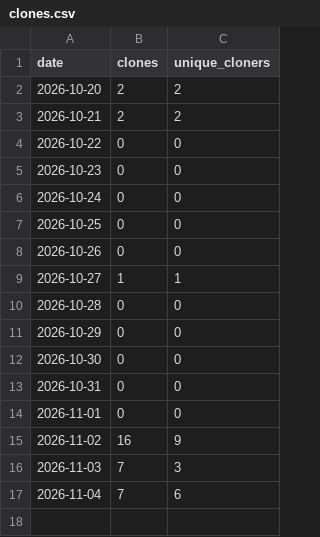
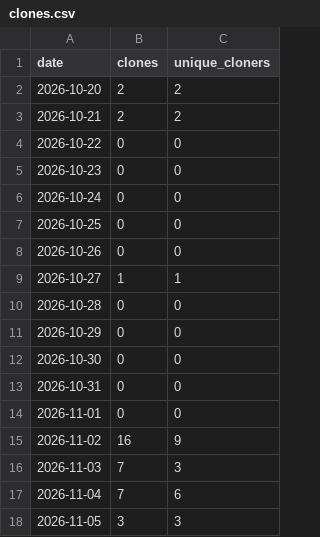
Before and after one commit to Boadiwaa/decodemylabs, a CSV file: clones.csv, drawn as a sheet; the diff names each change by its address in the sheet, - before the commit and + after, or states it on an @@ line.

```diff
--- a/clones.csv
+++ b/clones.csv
+row 18: 2026-11-05 | 3 | 3
```
Also changed, not shown: paths.csv, views.csv, 2 other files.
